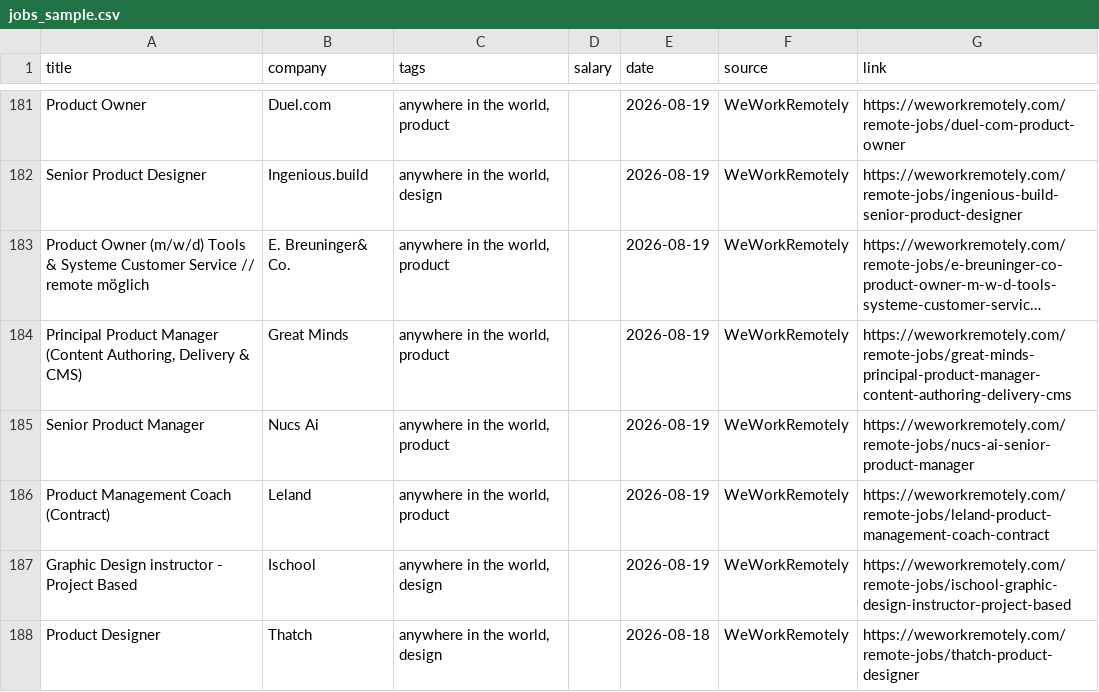
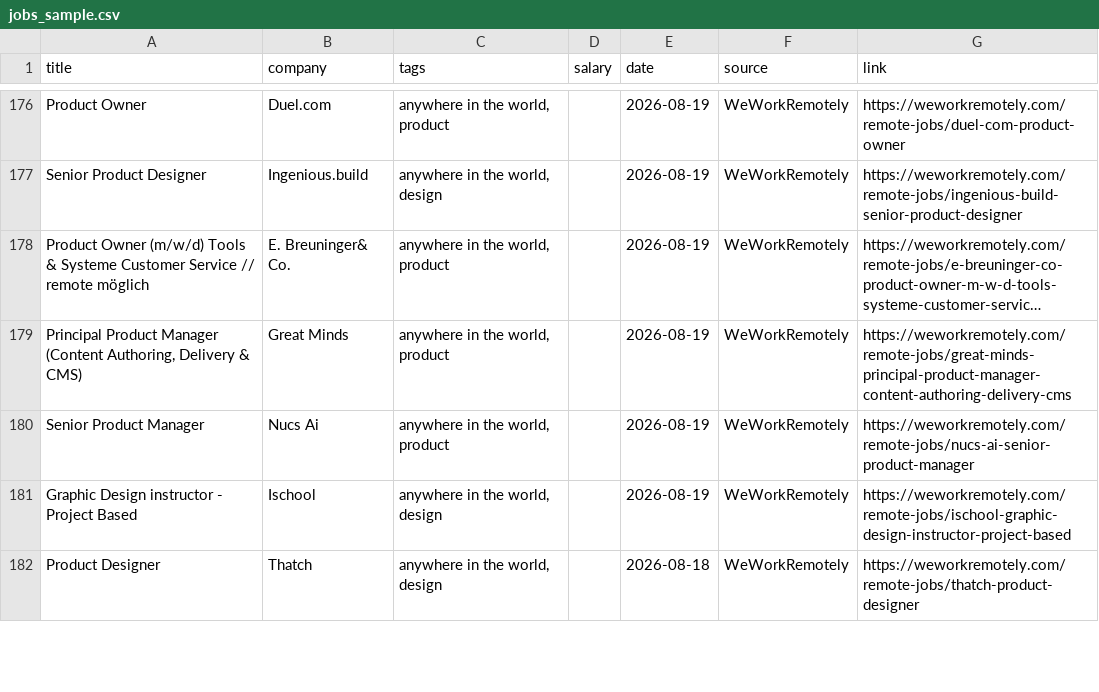
Before and after one commit to rawbushra03/remote-job-tracker, a CSV file: data/jobs_sample.csv, drawn as a sheet; only a part is shown, gaps mark what is left out; long unchanged cells end in …; removed rows and columns are numbered as before the commit, all else as after; the diff covers the shown part only; the diff names each change by its address in the sheet, - before the commit and + after, or states it on an @@ line.

```diff
--- a/data/jobs_sample.csv
+++ b/data/jobs_sample.csv
-row 186: Product Management Coach (Contract) | Leland | anywhere in the world, product |  | 2026-08-19 | WeWorkRemotely | https://weworkremotely.com/remote-jobs/leland-product-management-coach-contract
```
Also changed, not shown: 11 added rows, 19 removed rows and 4 edited cells elsewhere in this file, 3 other files.
